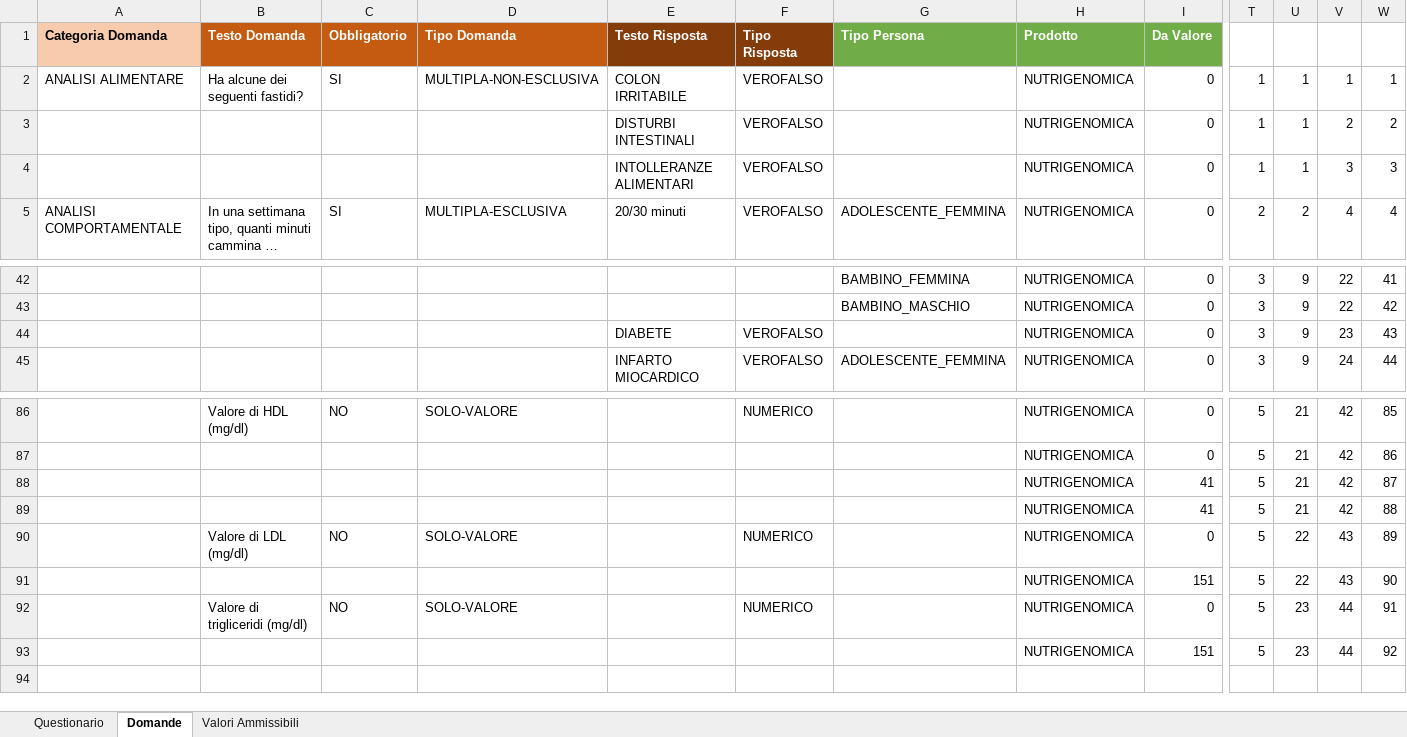
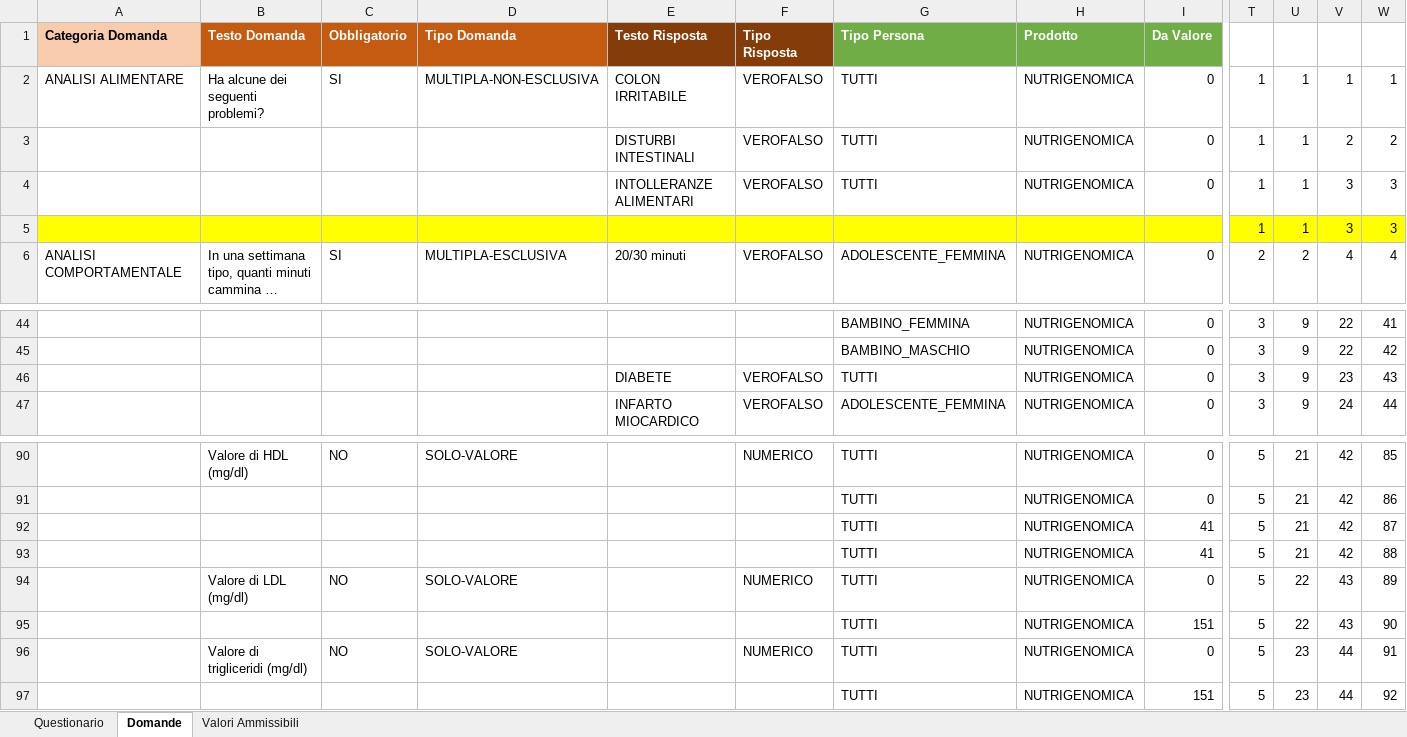
Before and after one commit to Larks81/MyGenomics, an Excel workbook: Questionari Excel/Questionario Data Entry.xlsx, sheet Domande, drawn as a sheet; only a part is shown, gaps mark what is left out; long unchanged cells end in …; values as stored, in another font and other column widths than the file's, no borders; addresses are those after the commit; rows hold the shown columns only; the diff covers the shown part only; the diff names each change by its address in the sheet, - before the commit and + after, or states it on an @@ line.

```diff
--- a/Questionari Excel/Questionario Data Entry.xlsx (sheet Domande)
+++ b/Questionari Excel/Questionario Data Entry.xlsx (sheet Domande)
-B2 (Testo Domanda): Ha alcune dei seguenti fastidi?
+B2 (Testo Domanda): Ha alcune dei seguenti problemi?
-G2:G4 (Tipo Persona): (empty)
+G2:G4 (Tipo Persona): TUTTI
+row 5:  |  |  |  |  |  |  |  |  | 1 | 1 | 3 | 3
-G46 (Tipo Persona): (empty)
+G46 (Tipo Persona): TUTTI
-G90:G97 (Tipo Persona): (empty)
+G90:G97 (Tipo Persona): TUTTI
```
Also changed, not shown: 3 added rows and 48 edited cells elsewhere in this sheet, sheet Valori Ammissibili, 5 other files.
